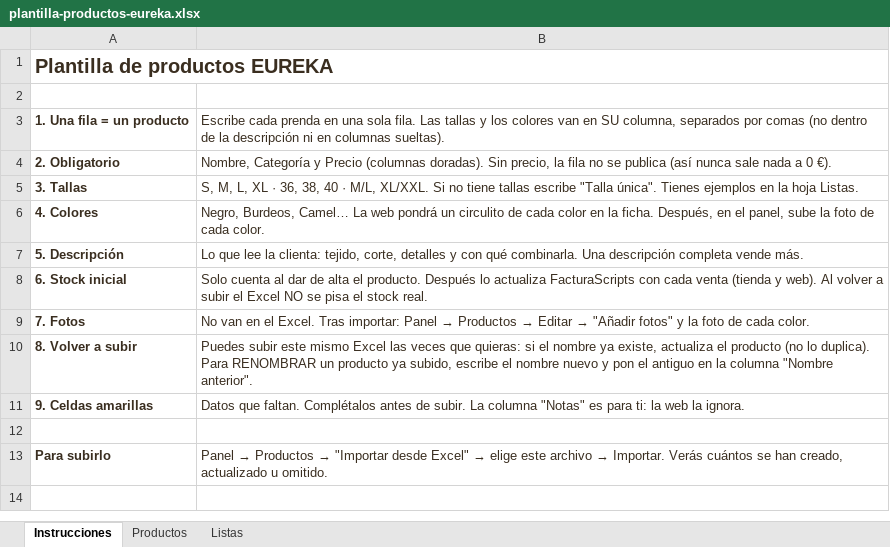
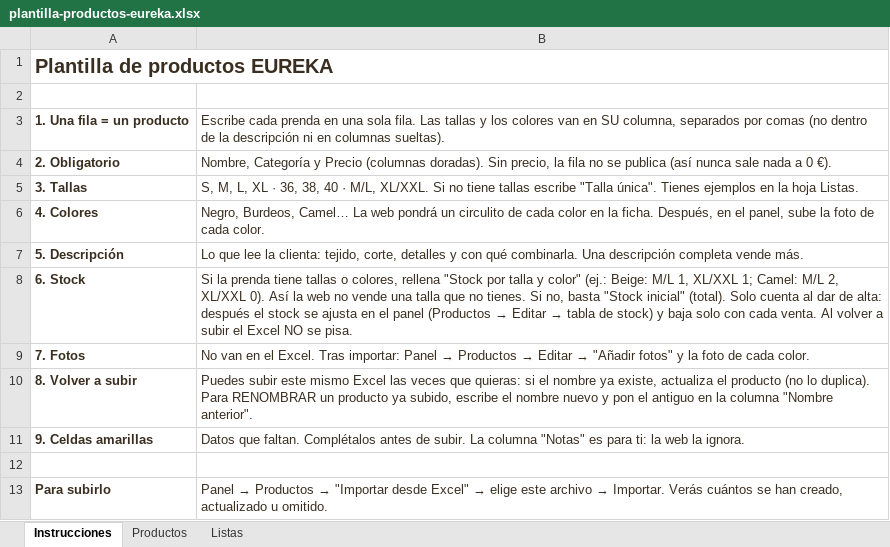
Before and after one commit to NODARIA-TECH/eurekamodaweb, an Excel workbook: public/plantilla-productos-eureka.xlsx, sheet Instrucciones, drawn as a sheet; values as stored, in another font and other column widths than the file's, no borders; removed rows and columns are numbered as before the commit, all else as after; the diff names each change by its address in the sheet, - before the commit and + after, or states it on an @@ line.

```diff
--- a/public/plantilla-productos-eureka.xlsx (sheet Instrucciones)
+++ b/public/plantilla-productos-eureka.xlsx (sheet Instrucciones)
-row 8: 6. Stock inicial | Solo cuenta al dar de alta el producto. Después lo actualiza FacturaScripts con cada venta (tienda y web). Al volver a subir el Excel NO se pisa el stock real.
+row 8: 6. Stock | Si la prenda tiene tallas o colores, rellena "Stock por talla y color" (ej.: Beige: M/L 1, XL/XXL 1; Camel: M/L 2, XL/XXL 0). Así la web no vende una talla que no tienes. Si no, basta "Stock inicial" (total). Solo cuenta al dar de alta: después el stock se ajusta en el panel (Productos → Editar → tabla de stock) y baja solo con cada venta. Al volver a subir el Excel NO se pisa.
```
Also changed, not shown: sheet Productos, 14 other files.
